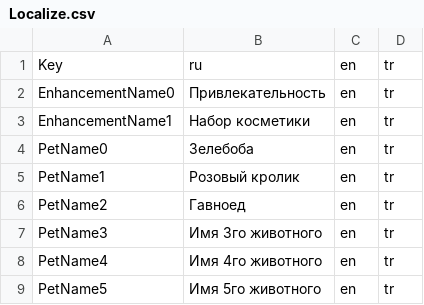
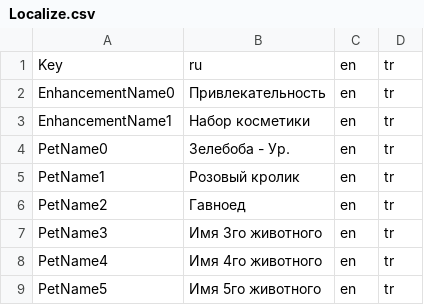
Before and after one commit to Raijin47/Clicker3D, a CSV file: Assets/_Source/Resources/Localization/Localize.csv, drawn as a sheet; only a part is shown.

```diff
--- a/Assets/_Source/Resources/Localization/Localize.csv
+++ b/Assets/_Source/Resources/Localization/Localize.csv
@@ -3,3 +3,3 @@ EnhancementName0,Привлекательность,en,tr
 EnhancementName1,Набор косметики,en,tr
-PetName0,Зелебоба,en,tr
+PetName0,Зелебоба - Ур. ,en,tr
 PetName1,Розовый кролик,en,tr
```
Also changed, not shown: 6 other files.
